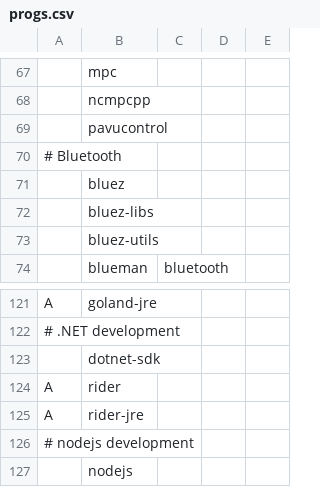
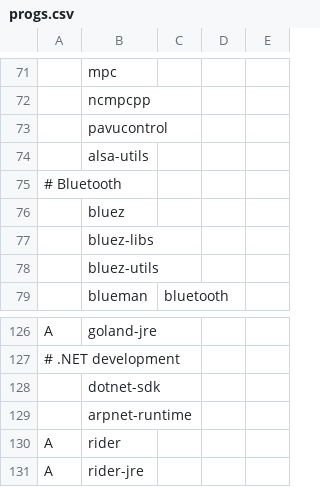
Before and after one commit to SirRippovMaple/provision, a CSV file: larbs/progs.csv, drawn as a sheet; only a part is shown, gaps mark what is left out; the shorter side is filled out with more unchanged rows; the diff covers the shown part only; the diff names each change by its address in the sheet, - before the commit and + after, or states it on an @@ line.

```diff
--- a/larbs/progs.csv
+++ b/larbs/progs.csv
+row 74:  | alsa-utils
+row 129:  | arpnet-runtime
```
Also changed, not shown: 8 added rows and 1 edited cell elsewhere in this file, 1 other file.
